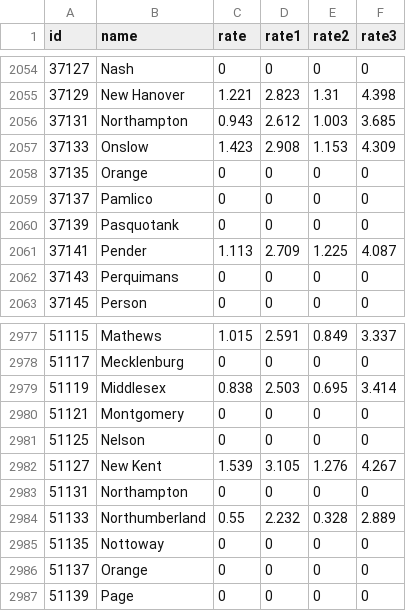
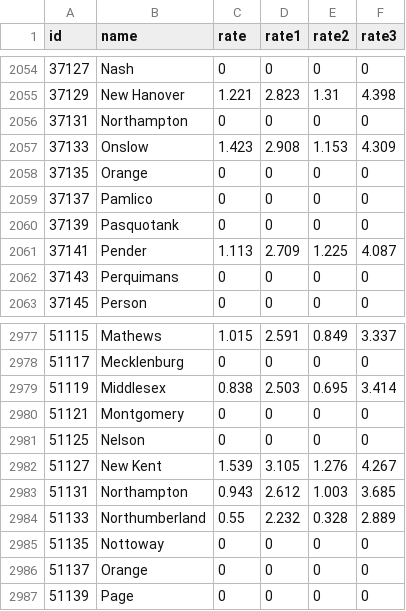
Before and after one commit to Hurricane-Hazard-and-Risk-Analysis/visual, a CSV file: data.csv, drawn as a sheet; only a part is shown, gaps mark what is left out.

Commit message:
Add files via upload

```diff
--- a/data.csv
+++ b/data.csv
@@ -2055,3 +2055,3 @@ id,name,rate,rate1,rate2,rate3
 37129,New Hanover,1.221,2.823,1.31,4.398
-37131,Northampton,0.943,2.612,1.003,3.685
+37131,Northampton,0,0,0,0
 37133,Onslow,1.423,2.908,1.153,4.309
@@ -2982,3 +2982,3 @@ id,name,rate,rate1,rate2,rate3
 51127,New Kent,1.539,3.105,1.276,4.267
-51131,Northampton,0,0,0,0
+51131,Northampton,0.943,2.612,1.003,3.685
 51133,Northumberland,0.55,2.232,0.328,2.889
```
